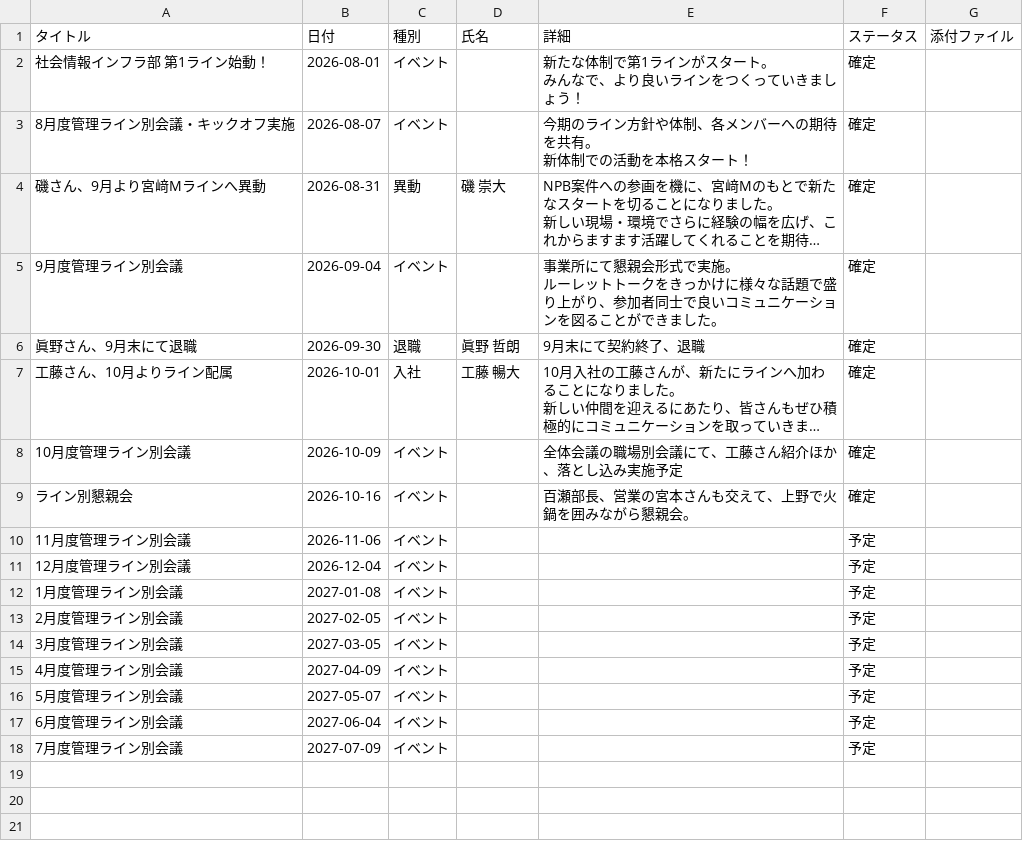
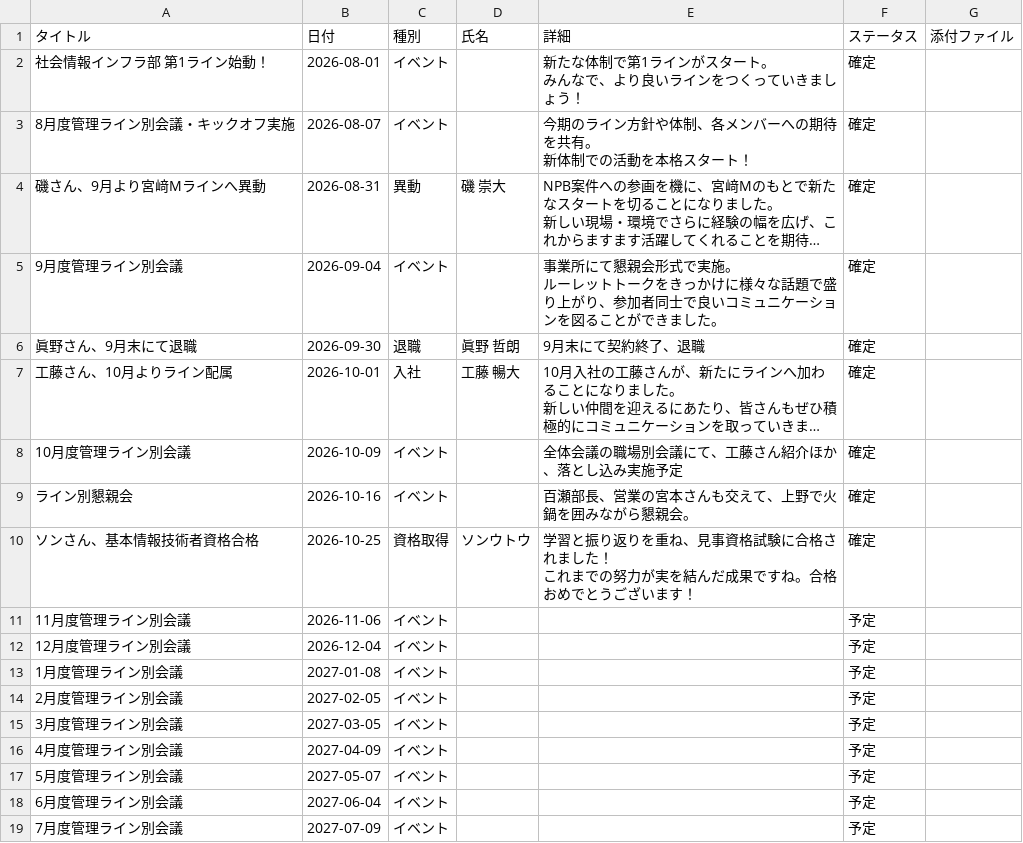
Before and after one commit to my000594/team-dashboard-fy2027, a CSV file: data/chronicle.csv, drawn as a sheet; long unchanged cells end in ….

```diff
--- a/data/chronicle.csv
+++ b/data/chronicle.csv
@@ -14,2 +14,4 @@
 ライン別懇親会,2026-10-16,イベント,,百瀬部長、営業の宮本さんも交えて、上野で火鍋を囲みながら懇親会。,確定,
+ソンさん、基本情報技術者資格合格,2026-10-25,資格取得,ソンウトウ,"学習と振り返りを重ね、見事資格試験に合格されました！
+これまでの努力が実を結んだ成果ですね。合格おめでとうございます！",確定,
 11月度管理ライン別会議,2026-11-06,イベント,,,予定,
```
Also changed, not shown: data/certifications.csv, data/info.csv, 2 other files.
